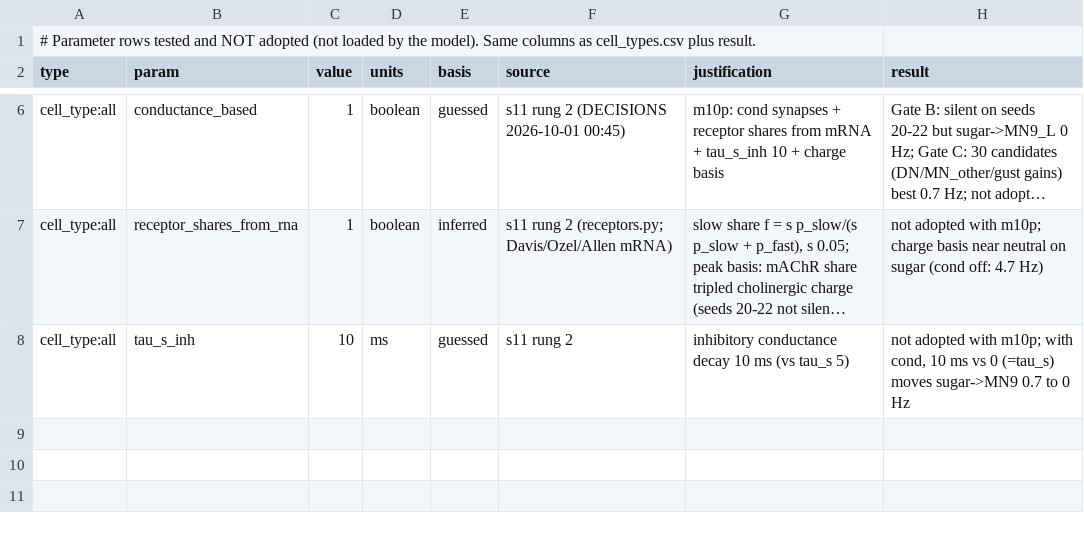
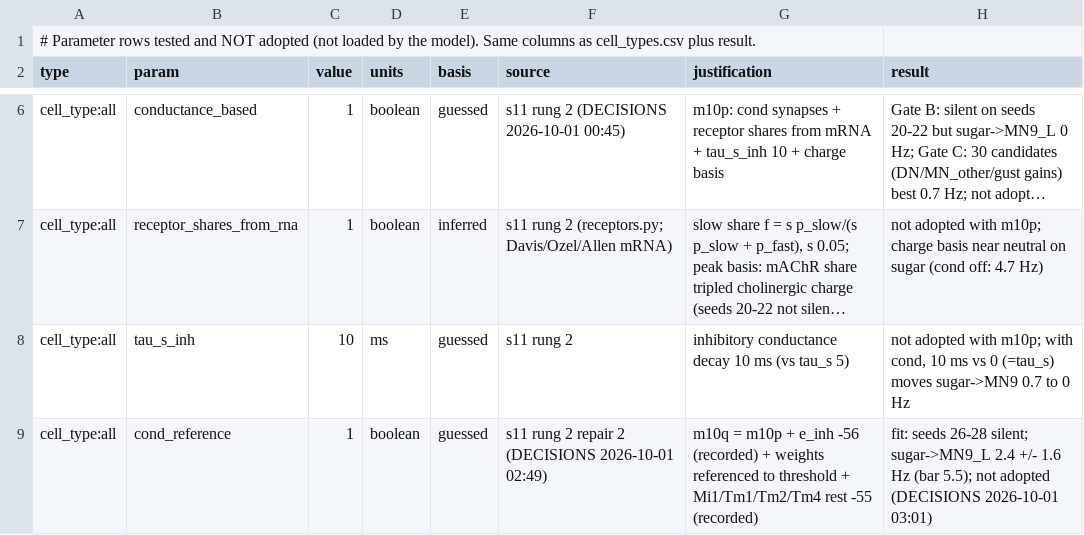
Before and after one commit to bengreff/fly-emulation, a CSV file: data/params/hypotheses_not_adopted.csv, drawn as a sheet; only a part is shown, gaps mark what is left out; long unchanged cells end in …; the diff names each change by its address in the sheet, - before the commit and + after, or states it on an @@ line.

```diff
--- a/data/params/hypotheses_not_adopted.csv
+++ b/data/params/hypotheses_not_adopted.csv
+row 9: cell_type:all | cond_reference | 1 | boolean | guessed | s11 rung 2 repair 2 (DECISIONS 2026-10-01 02:49) | m10q = m10p + e_inh -56 (recorded) + weights referenced to threshold + Mi1/Tm1/Tm2/Tm4 rest -55 (recorded) | fit: seeds 26-28 silent; sugar->MN9_L 2.4 +/- 1.6 Hz (bar 5.5); not adopted (DECISIONS 2026-10-01 03:01)
```
Also changed, not shown: data/model/parameters.csv, data/params/cell_types.csv, 9 other files.
